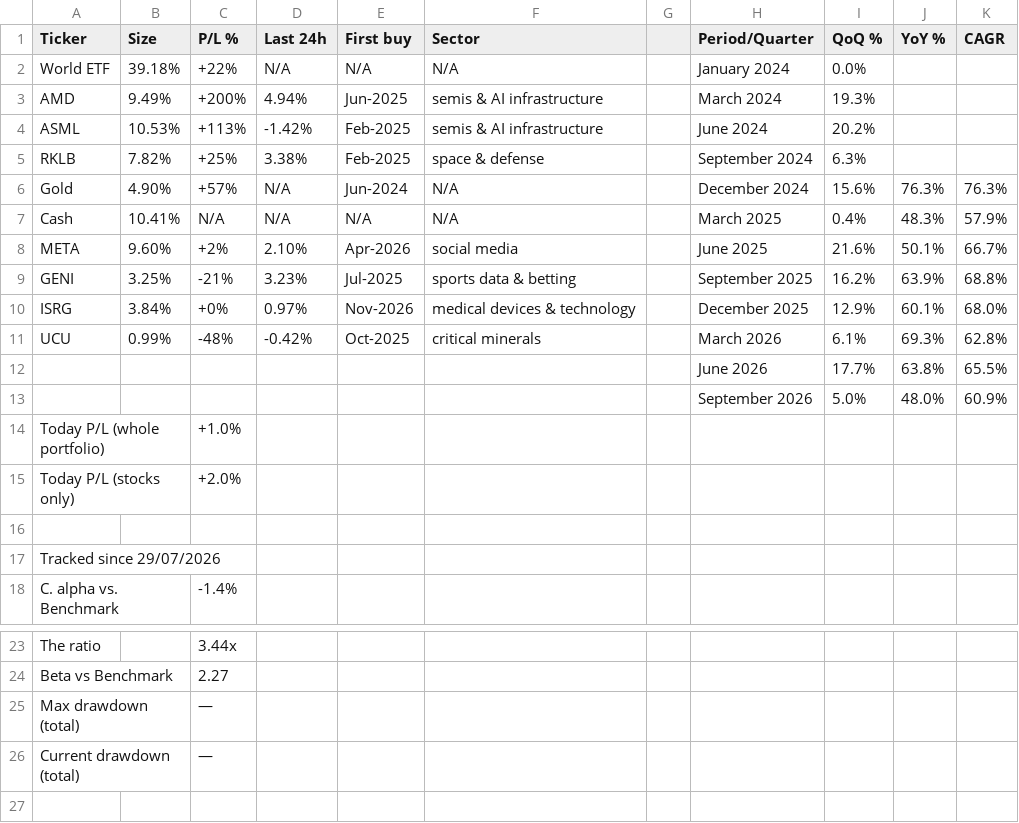
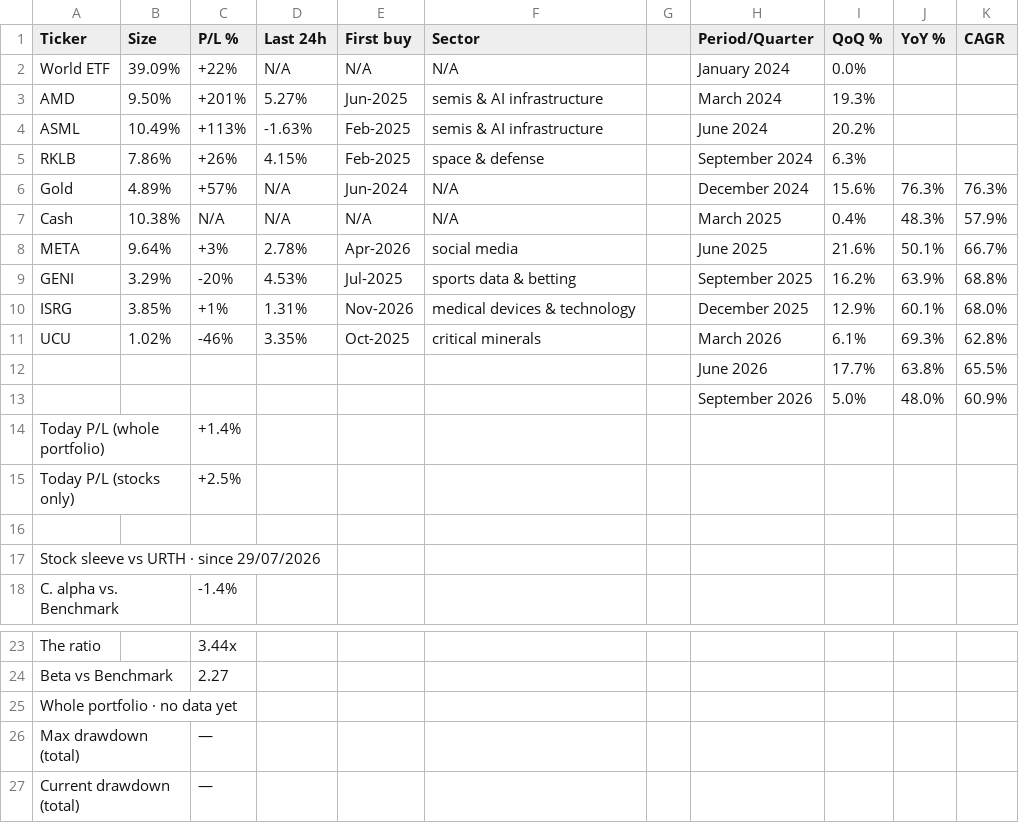
Before and after one commit to firefoxmx/wealth-data, a CSV file: portfolio.csv, drawn as a sheet; only a part is shown, gaps mark what is left out; the shorter side is filled out with more unchanged rows.

Commit message:
manual-update 2026-11-03

```diff
--- a/portfolio.csv
+++ b/portfolio.csv
@@ -1,18 +1,18 @@
 Ticker,Size,P/L %,Last 24h,First buy,Sector,,Period/Quarter,QoQ %,YoY %,CAGR
-World ETF,39.18%,+22%,N/A,N/A,N/A,,January 2024,0.0%,,
-AMD,9.49%,+200%,4.94%,Jun-2025,semis & AI infrastructure,,March 2024,19.3%,,
-ASML,10.53%,+113%,-1.42%,Feb-2025,semis & AI infrastructure,,June 2024,20.2%,,
-RKLB,7.82%,+25%,3.38%,Feb-2025,space & defense,,September 2024,6.3%,,
-Gold,4.90%,+57%,N/A,Jun-2024,N/A,,December 2024,15.6%,76.3%,76.3%
-Cash,10.41%,N/A,N/A,N/A,N/A,,March 2025,0.4%,48.3%,57.9%
-META,9.60%,+2%,2.10%,Apr-2026,social media,,June 2025,21.6%,50.1%,66.7%
-GENI,3.25%,-21%,3.23%,Jul-2025,sports data & betting,,September 2025,16.2%,63.9%,68.8%
-ISRG,3.84%,+0%,0.97%,Nov-2026,medical devices & technology,,December 2025,12.9%,60.1%,68.0%
-UCU,0.99%,-48%,-0.42%,Oct-2025,critical minerals,,March 2026,6.1%,69.3%,62.8%
+World ETF,39.09%,+22%,N/A,N/A,N/A,,January 2024,0.0%,,
+AMD,9.50%,+201%,5.27%,Jun-2025,semis & AI infrastructure,,March 2024,19.3%,,
+ASML,10.49%,+113%,-1.63%,Feb-2025,semis & AI infrastructure,,June 2024,20.2%,,
+RKLB,7.86%,+26%,4.15%,Feb-2025,space & defense,,September 2024,6.3%,,
+Gold,4.89%,+57%,N/A,Jun-2024,N/A,,December 2024,15.6%,76.3%,76.3%
+Cash,10.38%,N/A,N/A,N/A,N/A,,March 2025,0.4%,48.3%,57.9%
+META,9.64%,+3%,2.78%,Apr-2026,social media,,June 2025,21.6%,50.1%,66.7%
+GENI,3.29%,-20%,4.53%,Jul-2025,sports data & betting,,September 2025,16.2%,63.9%,68.8%
+ISRG,3.85%,+1%,1.31%,Nov-2026,medical devices & technology,,December 2025,12.9%,60.1%,68.0%
+UCU,1.02%,-46%,3.35%,Oct-2025,critical minerals,,March 2026,6.1%,69.3%,62.8%
 ,,,,,,,June 2026,17.7%,63.8%,65.5%
 ,,,,,,,September 2026,5.0%,48.0%,60.9%
-Today P/L (whole portfolio),,+1.0%,,,,,,,,
-Today P/L (stocks only),,+2.0%,,,,,,,,
+Today P/L (whole portfolio),,+1.4%,,,,,,,,
+Today P/L (stocks only),,+2.5%,,,,,,,,
 ,,,,,,,,,,
-Tracked since 29/07/2026,,,,,,,,,,
+Stock sleeve vs URTH · since 29/07/2026,,,,,,,,,,
 C. alpha vs. Benchmark,,-1.4%,,,,,,,,
@@ -24,2 +24,3 @@ The ratio,,3.44x,,,,,,,,
 Beta vs Benchmark,,2.27,,,,,,,,
+Whole portfolio · no data yet,,,,,,,,,,
 Max drawdown (total),,—,,,,,,,,
```
